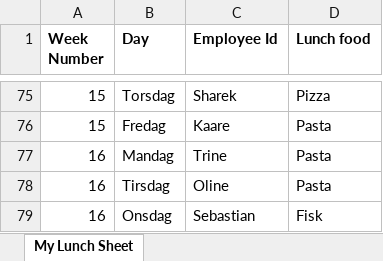
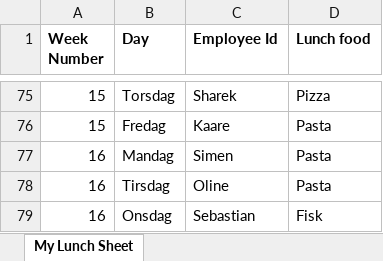
Before and after one commit to Fleischerboy/eksamen-gruppe-0012, an Excel workbook: oppgave_3/files/lunch.xlsx, sheet My Lunch Sheet, drawn as a sheet; only a part is shown, gaps mark what is left out; values as stored, in another font and other column widths than the file's, no borders; the diff names each change by its address in the sheet, - before the commit and + after, or states it on an @@ line.

Commit message:
Oppgave 3.4 fullført

```diff
--- a/oppgave_3/files/lunch.xlsx (sheet My Lunch Sheet)
+++ b/oppgave_3/files/lunch.xlsx (sheet My Lunch Sheet)
-C77 (Employee Id): Trine
+C77 (Employee Id): Simen
```
Also changed, not shown: 18 other files.
